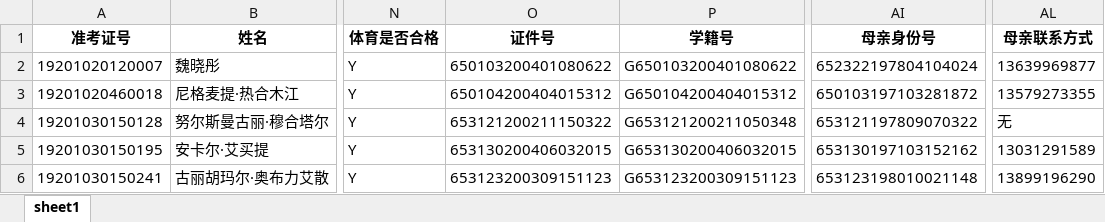
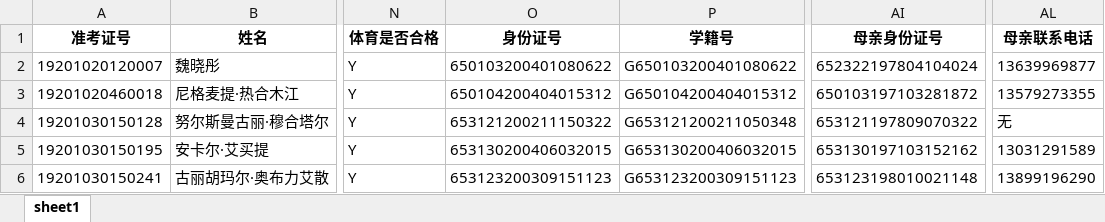
Before and after one commit to freelandy/MHSSystem, an Excel workbook: db/2019.xlsx, sheet sheet1, drawn as a sheet; only a part is shown, gaps mark what is left out; values as stored, in another font and other column widths than the file's, no borders; the diff names each change by its address in the sheet, - before the commit and + after, or states it on an @@ line.

```diff
--- a/db/2019.xlsx (sheet sheet1)
+++ b/db/2019.xlsx (sheet sheet1)
-O1: 证件号
+O1: 身份证号
-AI1: 母亲身份号
+AI1: 母亲身份证号
-AL1: 母亲联系方式
+AL1: 母亲联系电话
```
Also changed, not shown: 17 other files.
